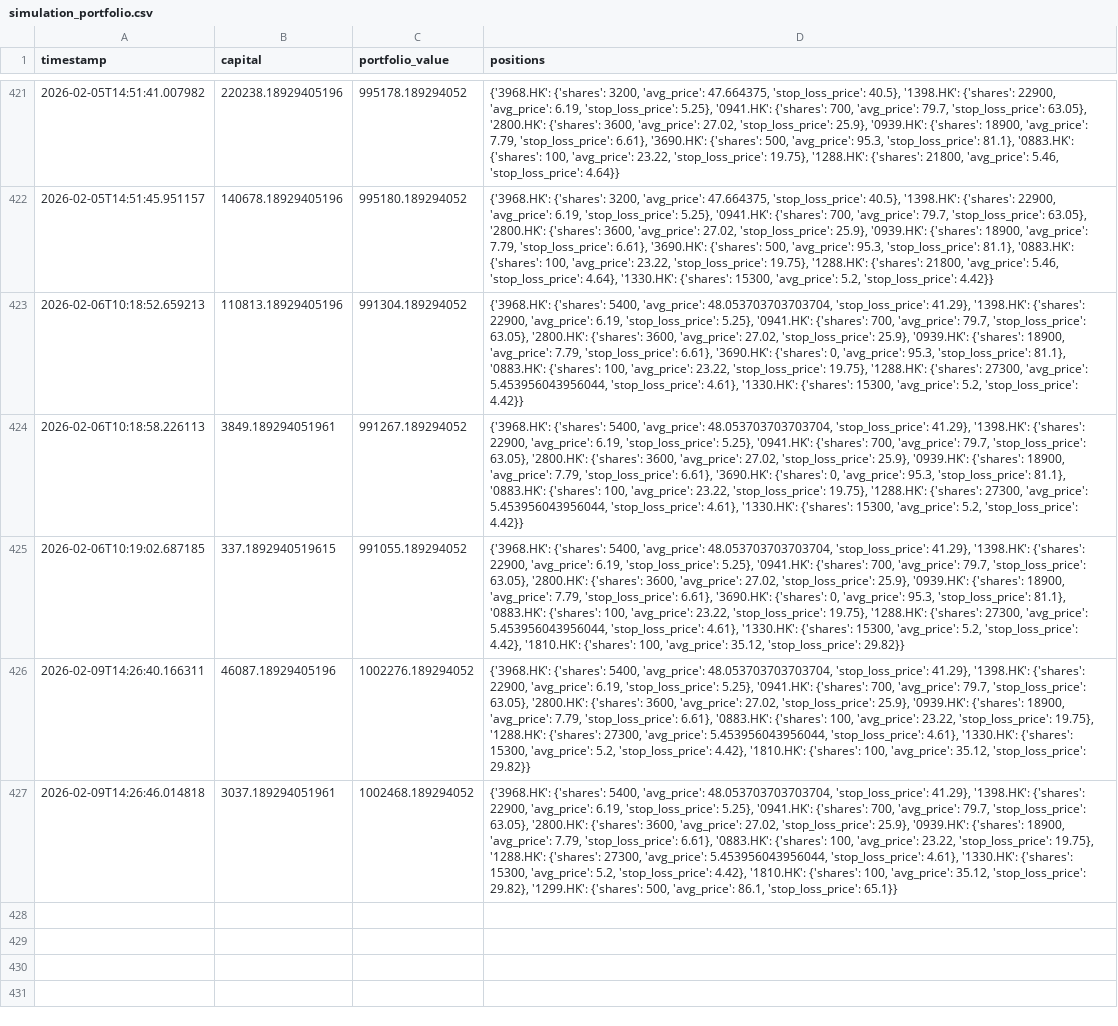
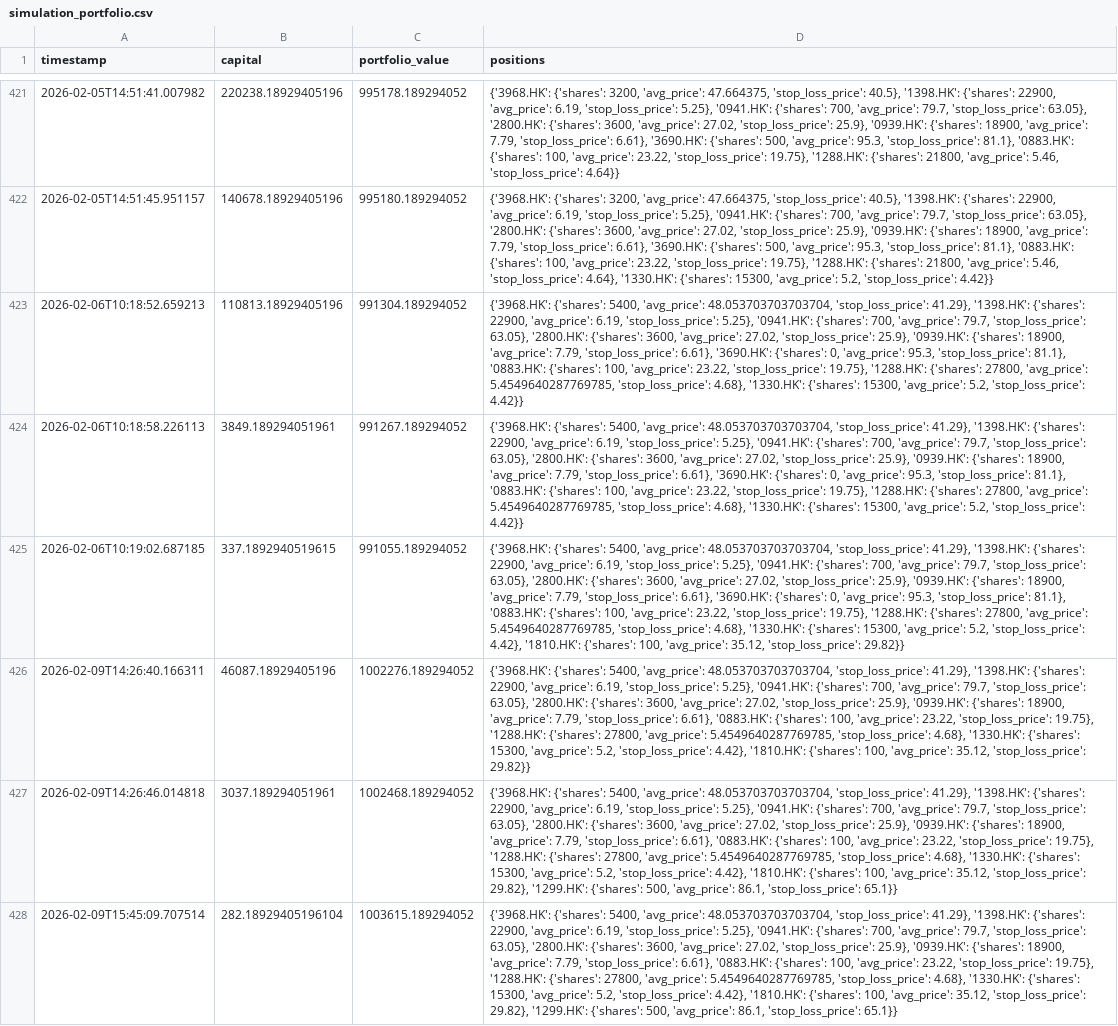
Before and after one commit to wonglaitung/fortune, a CSV file: data/simulation_portfolio.csv, drawn as a sheet; only a part is shown, gaps mark what is left out; the diff names each change by its address in the sheet, - before the commit and + after, or states it on an @@ line.

```diff
--- a/data/simulation_portfolio.csv
+++ b/data/simulation_portfolio.csv
-D423:D424 (positions): …'1288.HK': {'shares': 27300, 'avg_price': 5.453956043956044, 'stop_loss_price': 4.61}, '1330.HK': {'shares':…
+D423:D424 (positions): …'1288.HK': {'shares': 27800, 'avg_price': 5.4549640287769785, 'stop_loss_price': 4.68}, '1330.HK': {'shares':…
-D425 (positions): …'1288.HK': {'shares': 27300, 'avg_price': 5.453956043956044, 'stop_loss_price': 4.61}, '1330.HK': {'shares':…
+D425 (positions): …'1288.HK': {'shares': 27800, 'avg_price': 5.4549640287769785, 'stop_loss_price': 4.68}, '1330.HK': {'shares':…
-D426 (positions): …'1288.HK': {'shares': 27300, 'avg_price': 5.453956043956044, 'stop_loss_price': 4.61}, '1330.HK': {'shares':…
+D426 (positions): …'1288.HK': {'shares': 27800, 'avg_price': 5.4549640287769785, 'stop_loss_price': 4.68}, '1330.HK': {'shares':…
-D427 (positions): …'1288.HK': {'shares': 27300, 'avg_price': 5.453956043956044, 'stop_loss_price': 4.61}, '1330.HK': {'shares':…
+D427 (positions): …'1288.HK': {'shares': 27800, 'avg_price': 5.4549640287769785, 'stop_loss_price': 4.68}, '1330.HK': {'shares':…
+row 428: 2026-02-09T15:45:09.707514 | 282.18929405196104 | 1003615.189294052 | {'3968.HK': {'shares': 5400, 'avg_price': 48.053703703703704, 'stop_loss_price': 41.29}, '1398.HK': {'shares': 22900, 'avg_price': 6.19, 'stop_loss_price': 5.25}, '0941.HK': {'shares': 700, 'avg_price': 79.7, 'stop_loss_price': 63.05}, '2800.HK': {'shares': 3600, 'avg_price': 27.02, 'stop_loss_price': 25.9}, '0939.HK': {'shares': 18900, 'avg_price': 7.79, 'stop_loss_price': 6.61}, '0883.HK': {'shares': 100, 'avg_price': 23.22, 'stop_loss_price': 19.75}, '1288.HK': {'shares': 27800, 'avg_price': 5.4549640287769785, 'stop_loss_price': 4.68}, '1330.HK': {'shares': 15300, 'avg_price': 5.2, 'stop_loss_price': 4.42}, '1810.HK': {'shares': 100, 'avg_price': 35.12, 'stop_loss_price': 29.82}, '1299.HK': {'shares': 500, 'avg_price': 86.1, 'stop_loss_price': 65.1}}
```
Also changed, not shown: data/simulation_transactions.csv, 2 other files.
